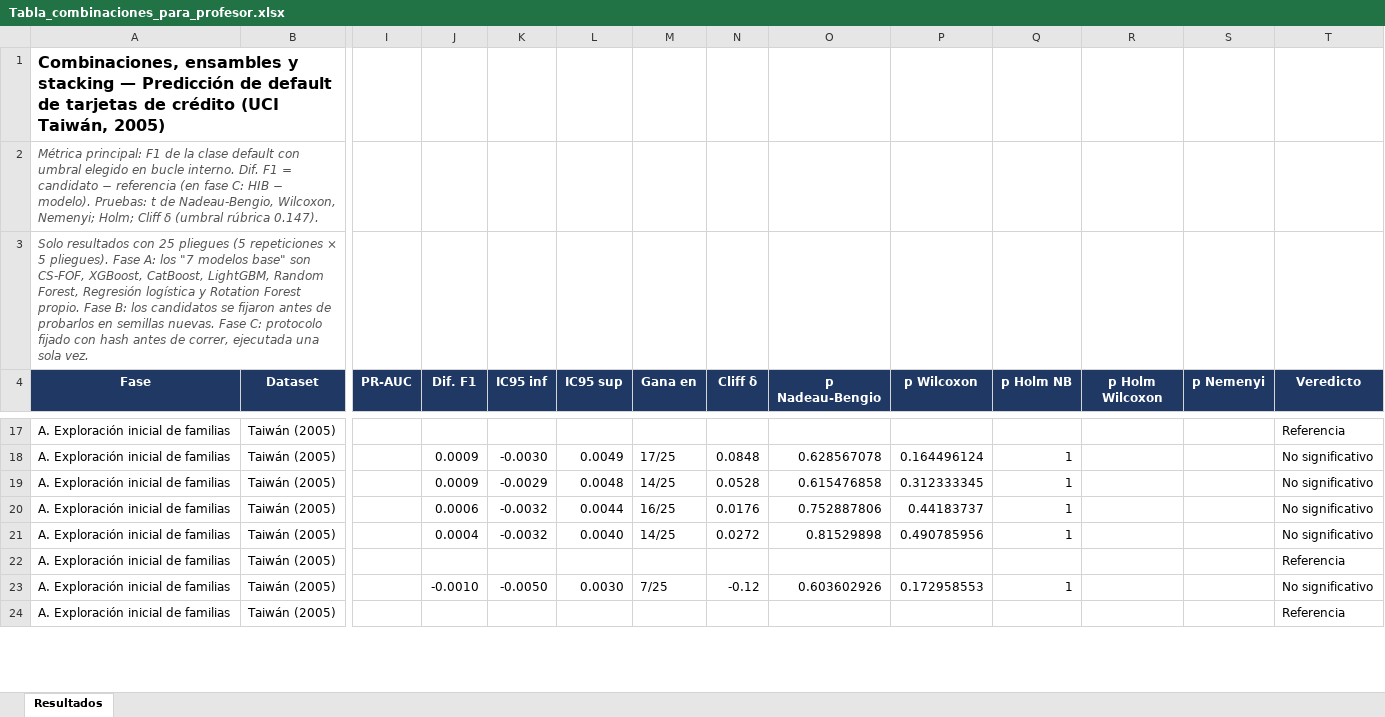
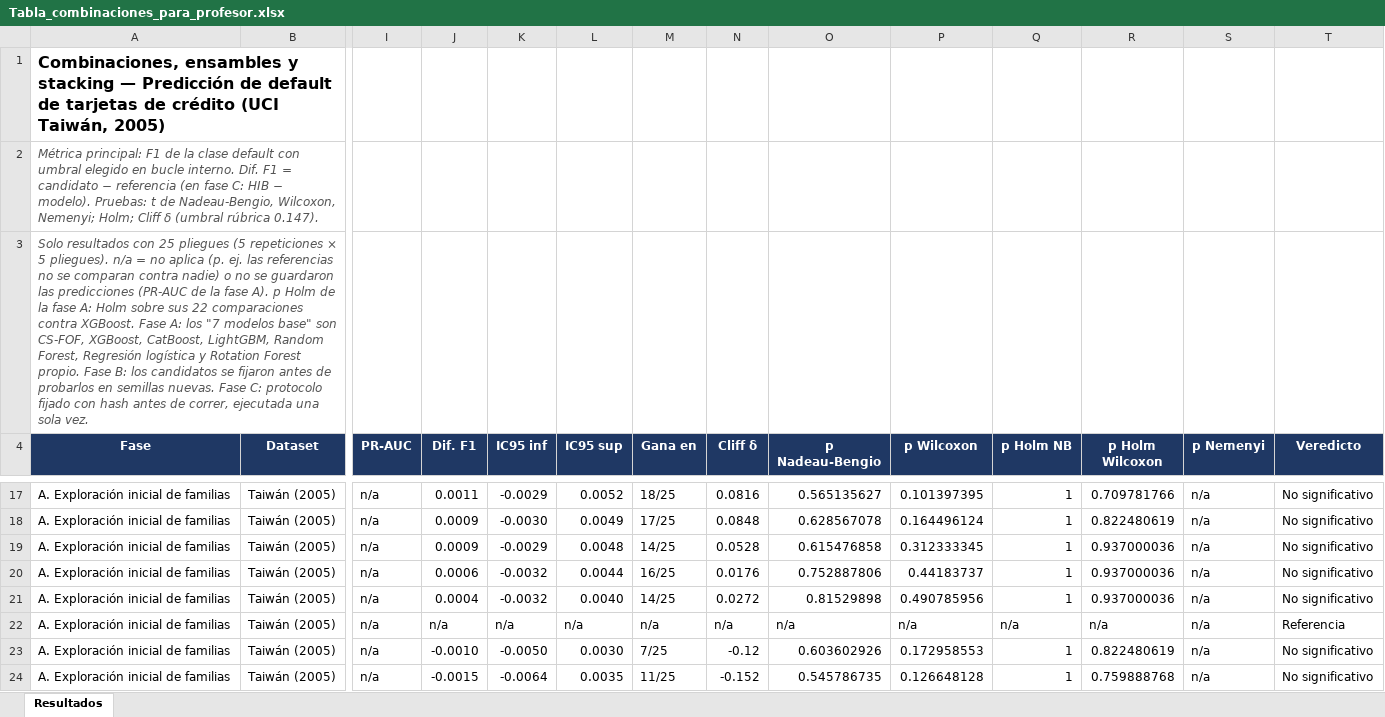
Before and after one commit to valeriaflorezs/Credit_Card_Project, an Excel workbook: entregables_profesor/Tabla_combinaciones_para_profesor.xlsx, sheet Resultados, drawn as a sheet; only a part is shown, gaps mark what is left out; values as stored, in another font and other column widths than the file's, no borders; conditional formats not drawn; the diff covers the shown part only; the diff names each change by its address in the sheet, - before the commit and + after, or states it on an @@ line.

```diff
--- a/entregables_profesor/Tabla_combinaciones_para_profesor.xlsx (sheet Resultados)
+++ b/entregables_profesor/Tabla_combinaciones_para_profesor.xlsx (sheet Resultados)
-A3 (Fase): …5 pliegues). Fase A:…
+A3 (Fase): …5 pliegues). n/a = no aplica (p. ej. las referencias no se comparan contra nadie) o no se guardaron las predicciones (PR-AUC de la fase A). p Holm de la fase A: Holm sobre sus 22 comparaciones contra XGBoost. Fase A:…
-I17:I24 (PR-AUC): (empty)
+I17:I24 (PR-AUC): n/a
-J17 (Dif. F1): (empty)
+J17 (Dif. F1): 0.0011
-K17 (IC95 inf): (empty)
+K17 (IC95 inf): -0.0029
-L17 (IC95 sup): (empty)
+L17 (IC95 sup): 0.0052
-M17 (Gana en): (empty)
+M17 (Gana en): 18/25
-N17 (Cliff δ): (empty)
+N17 (Cliff δ): 0.0816
-O17 (p Nadeau-Bengio): (empty)
+O17 (p Nadeau-Bengio): 0.565135627
-P17 (p Wilcoxon): (empty)
+P17 (p Wilcoxon): 0.101397395
-Q17 (p Holm NB): (empty)
+Q17 (p Holm NB): 1
-R17 (p Holm Wilcoxon): (empty)
+R17 (p Holm Wilcoxon): 0.709781766
-S17:S24 (p Nemenyi): (empty)
+S17:S24 (p Nemenyi): n/a
-T17 (Veredicto): Referencia
+T17 (Veredicto): No significativo
-R18 (p Holm Wilcoxon): (empty)
+R18 (p Holm Wilcoxon): 0.822480619
-R19:R21 (p Holm Wilcoxon): (empty)
+R19:R21 (p Holm Wilcoxon): 0.937000036
-J22 (Dif. F1): (empty)
+J22 (Dif. F1): n/a
-K22 (IC95 inf): (empty)
+K22 (IC95 inf): n/a
-L22 (IC95 sup): (empty)
+L22 (IC95 sup): n/a
-M22 (Gana en): (empty)
+M22 (Gana en): n/a
-N22 (Cliff δ): (empty)
+N22 (Cliff δ): n/a
-O22 (p Nadeau-Bengio): (empty)
+O22 (p Nadeau-Bengio): n/a
-P22 (p Wilcoxon): (empty)
+P22 (p Wilcoxon): n/a
-Q22 (p Holm NB): (empty)
+Q22 (p Holm NB): n/a
-R22 (p Holm Wilcoxon): (empty)
+R22 (p Holm Wilcoxon): n/a
-R23 (p Holm Wilcoxon): (empty)
+R23 (p Holm Wilcoxon): 0.822480619
-J24 (Dif. F1): (empty)
+J24 (Dif. F1): -0.0015
-K24 (IC95 inf): (empty)
+K24 (IC95 inf): -0.0064
-L24 (IC95 sup): (empty)
+L24 (IC95 sup): 0.0035
-M24 (Gana en): (empty)
+M24 (Gana en): 11/25
-N24 (Cliff δ): (empty)
+N24 (Cliff δ): -0.152
-O24 (p Nadeau-Bengio): (empty)
+O24 (p Nadeau-Bengio): 0.545786735
-P24 (p Wilcoxon): (empty)
+P24 (p Wilcoxon): 0.126648128
-Q24 (p Holm NB): (empty)
+Q24 (p Holm NB): 1
-R24 (p Holm Wilcoxon): (empty)
+R24 (p Holm Wilcoxon): 0.759888768
-T24 (Veredicto): Referencia
+T24 (Veredicto): No significativo
```
Also changed, not shown: 17 removed rows and 123 edited cells elsewhere in this sheet.
